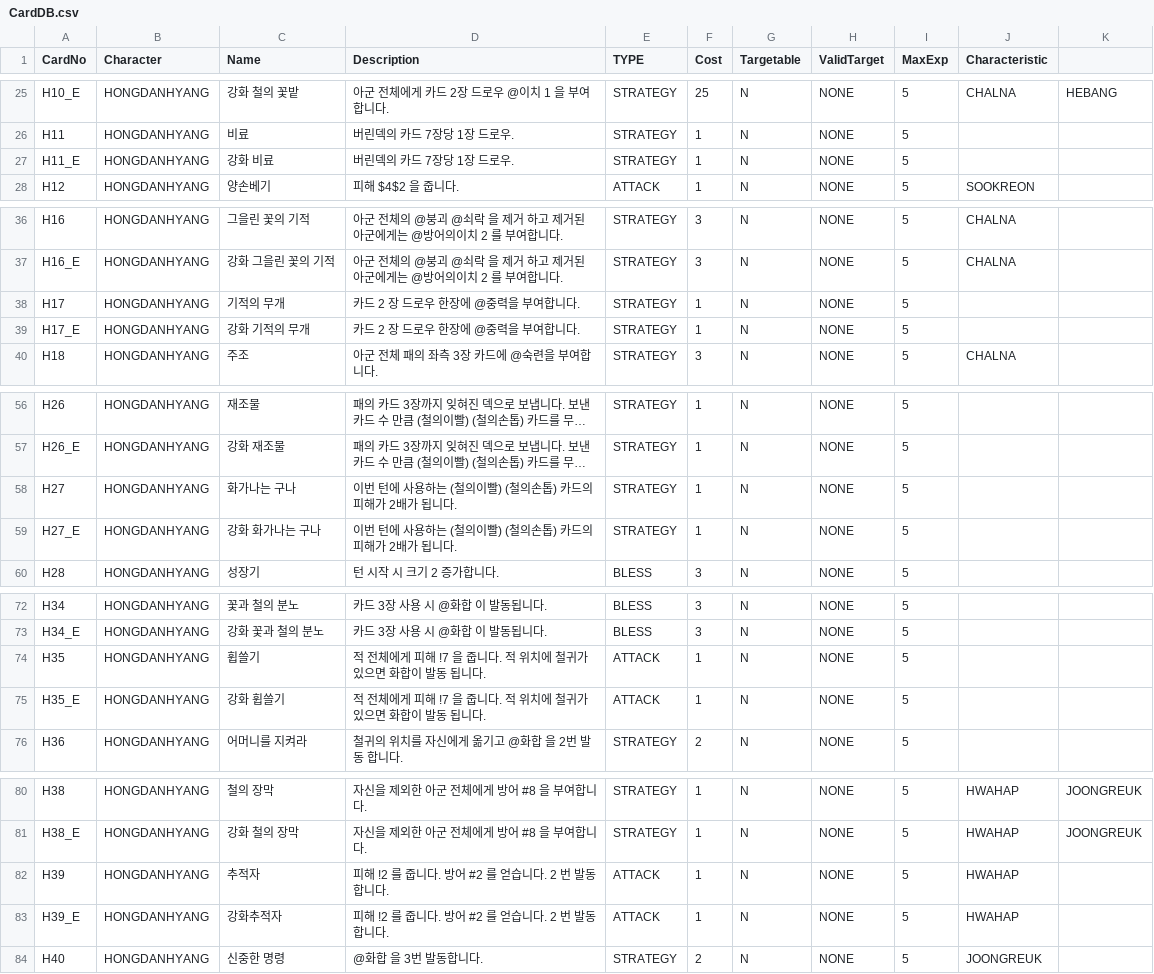
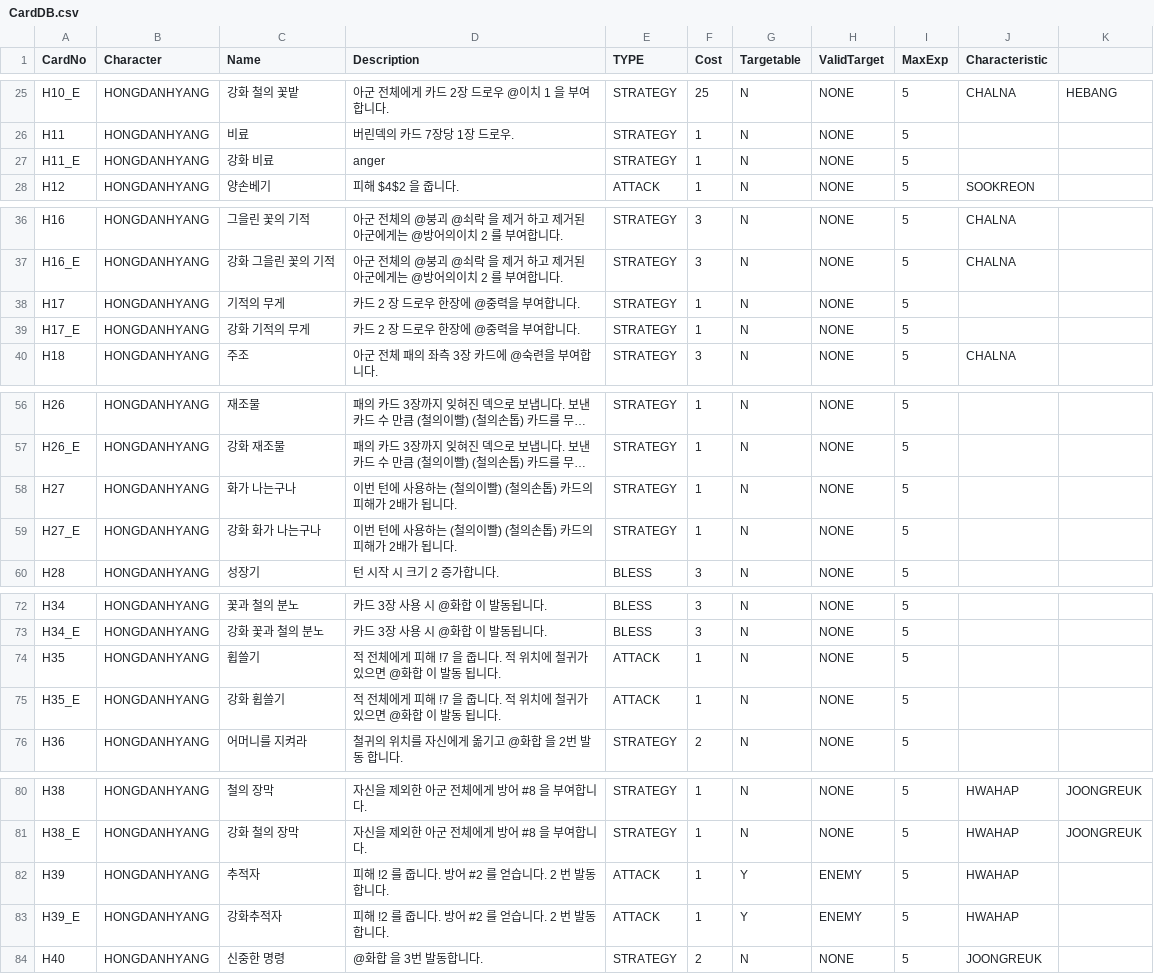
Before and after one commit to garrdip/BlackOcean, a CSV file: Assets/Resources/DBs/CardDB.csv, drawn as a sheet; only a part is shown, gaps mark what is left out; long unchanged cells end in …; the diff names each change by its address in the sheet, - before the commit and + after, or states it on an @@ line.

```diff
--- a/Assets/Resources/DBs/CardDB.csv
+++ b/Assets/Resources/DBs/CardDB.csv
-D27 (Description): 버린덱의 카드 7장당 1장 드로우.
+D27 (Description): anger
-C38 (Name): 기적의 무개
+C38 (Name): 기적의 무게
-C39 (Name): 강화 기적의 무개
+C39 (Name): 강화 기적의 무게
-C58 (Name): 화가나는 구나
+C58 (Name): 화가 나는구나
-C59 (Name): 강화 화가나는 구나
+C59 (Name): 강화 화가 나는구나
-D74:D75 (Description): …있으면 화합이 발동…
+D74:D75 (Description): …있으면 @화합 이 발동…
-G82:G83 (Targetable): N
+G82:G83 (Targetable): Y
-H82:H83 (ValidTarget): NONE
+H82:H83 (ValidTarget): ENEMY
```
Also changed, not shown: 7 other files.
